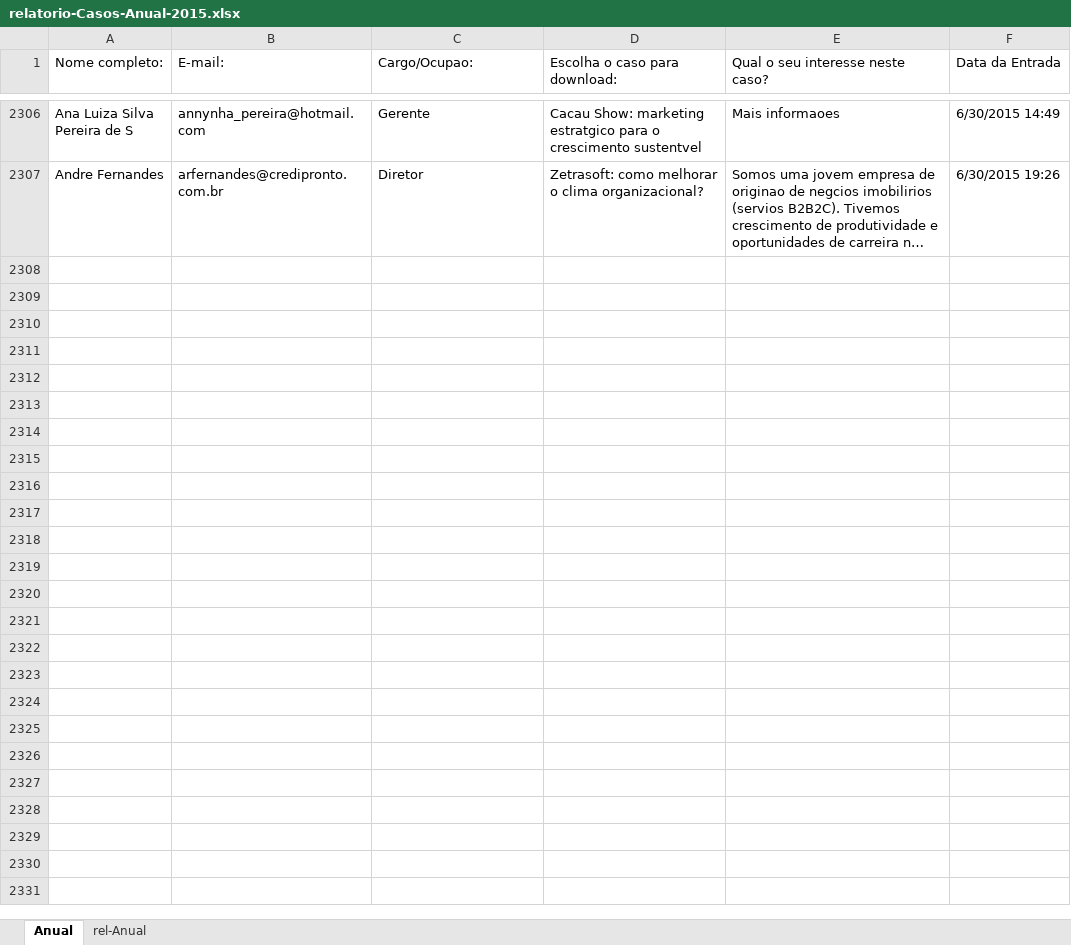
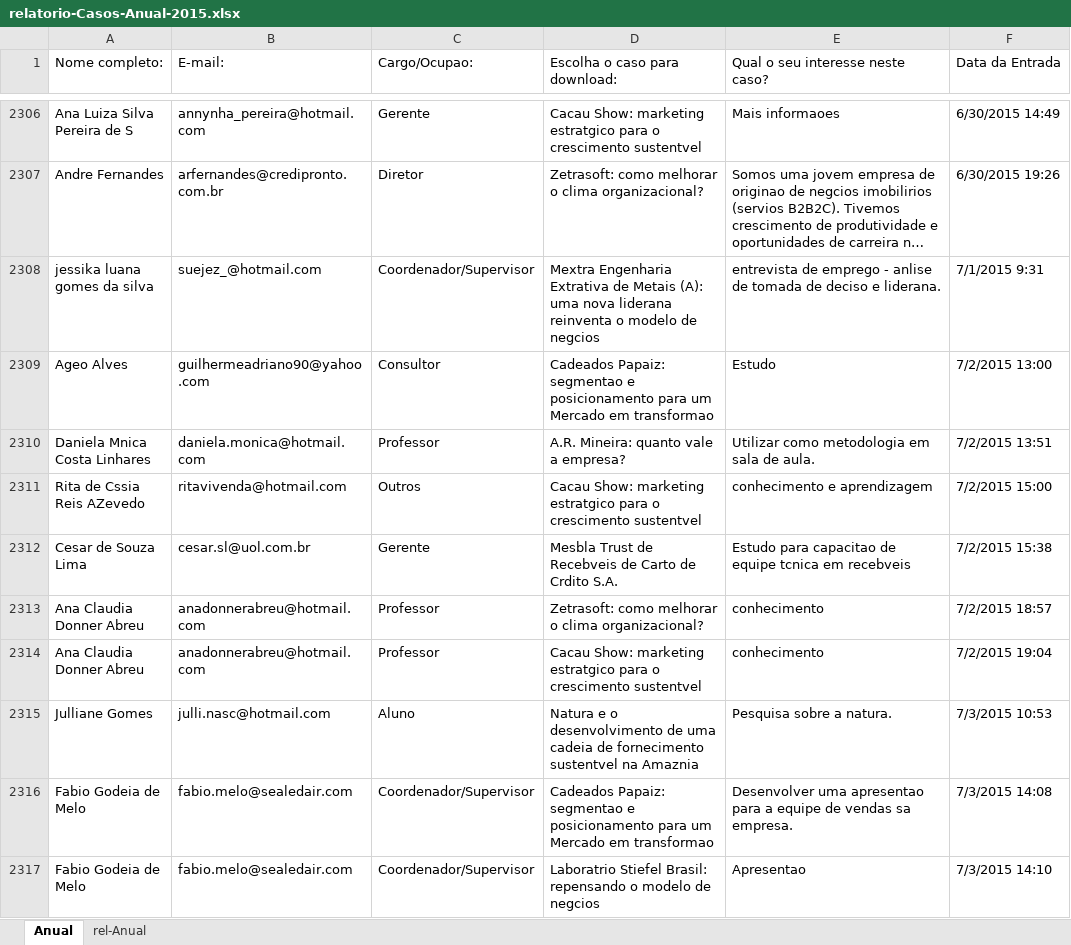
Before and after one commit to florenciano/comunicacao, an Excel workbook: Projetos/Projetos 2015/relatorioCasos/_suplementos/base-dados-2015/anual/relatorio-Casos-Anual-2015.xlsx, sheet Anual, drawn as a sheet; only a part is shown, gaps mark what is left out; long unchanged cells end in …; values as stored, in another font and other column widths than the file's, no borders; table styles not drawn; the diff covers the shown part only; the diff names each change by its address in the sheet, - before the commit and + after, or states it on an @@ line.

Commit message:
rel casos + folder equipe dea

```diff
--- a/Projetos/Projetos 2015/relatorioCasos/_suplementos/base-dados-2015/anual/relatorio-Casos-Anual-2015.xlsx (sheet Anual)
+++ b/Projetos/Projetos 2015/relatorioCasos/_suplementos/base-dados-2015/anual/relatorio-Casos-Anual-2015.xlsx (sheet Anual)
+row 2308: jessika luana gomes da silva | suejez_@hotmail.com | Coordenador/Supervisor | Mextra Engenharia Extrativa de Metais (A): uma nova liderana reinventa o modelo de negcios | entrevista de emprego - anlise de tomada de deciso e liderana. | 7/1/2015 9:31
+row 2309: Ageo Alves | guilhermeadriano90@yahoo.com | Consultor | Cadeados Papaiz: segmentao e posicionamento para um Mercado em transformao | Estudo | 7/2/2015 13:00
+row 2310: Daniela Mnica Costa Linhares | daniela.monica@hotmail.com | Professor | A.R. Mineira: quanto vale a empresa? | Utilizar como metodologia em sala de aula. | 7/2/2015 13:51
+row 2311: Rita de Cssia Reis AZevedo | ritavivenda@hotmail.com | Outros | Cacau Show: marketing estratgico para o crescimento sustentvel | conhecimento e aprendizagem | 7/2/2015 15:00
+row 2312: Cesar de Souza Lima | cesar.sl@uol.com.br | Gerente | Mesbla Trust de Recebveis de Carto de Crdito S.A. | Estudo para capacitao de equipe tcnica em recebveis | 7/2/2015 15:38
+row 2313: Ana Claudia Donner Abreu | anadonnerabreu@hotmail.com | Professor | Zetrasoft: como melhorar o clima organizacional? | conhecimento | 7/2/2015 18:57
+row 2314: Ana Claudia Donner Abreu | anadonnerabreu@hotmail.com | Professor | Cacau Show: marketing estratgico para o crescimento sustentvel | conhecimento | 7/2/2015 19:04
+row 2315: Julliane Gomes | julli.nasc@hotmail.com | Aluno | Natura e o desenvolvimento de uma cadeia de fornecimento sustentvel na Amaznia | Pesquisa sobre a natura. | 7/3/2015 10:53
+row 2316: Fabio Godeia de Melo | fabio.melo@sealedair.com | Coordenador/Supervisor | Cadeados Papaiz: segmentao e posicionamento para um Mercado em transformao | Desenvolver uma apresentao para a equipe de vendas sa empresa. | 7/3/2015 14:08
+row 2317: Fabio Godeia de Melo | fabio.melo@sealedair.com | Coordenador/Supervisor | Laboratrio Stiefel Brasil: repensando o modelo de negcios | Apresentao | 7/3/2015 14:10
```
Also changed, not shown: 290 added rows elsewhere in this sheet, sheet rel-Anual, 8 other files.
